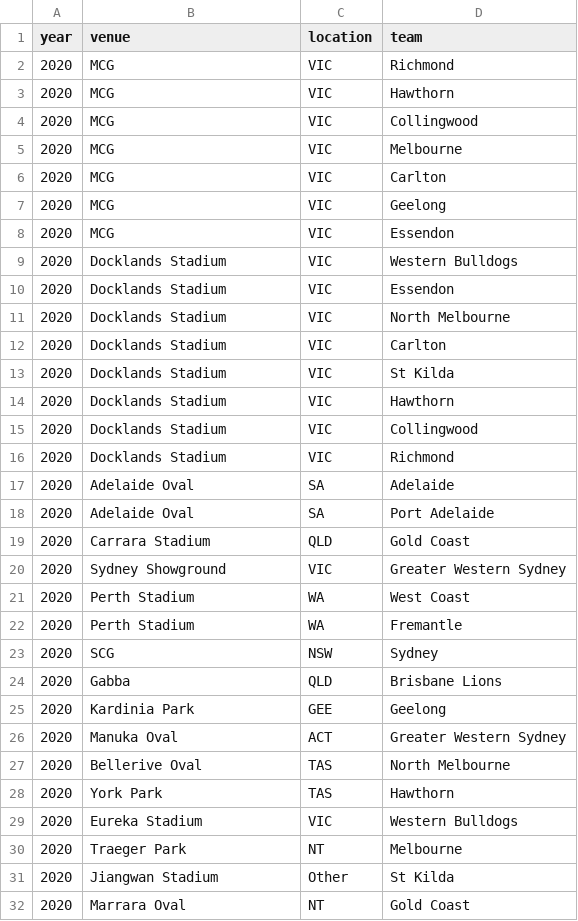
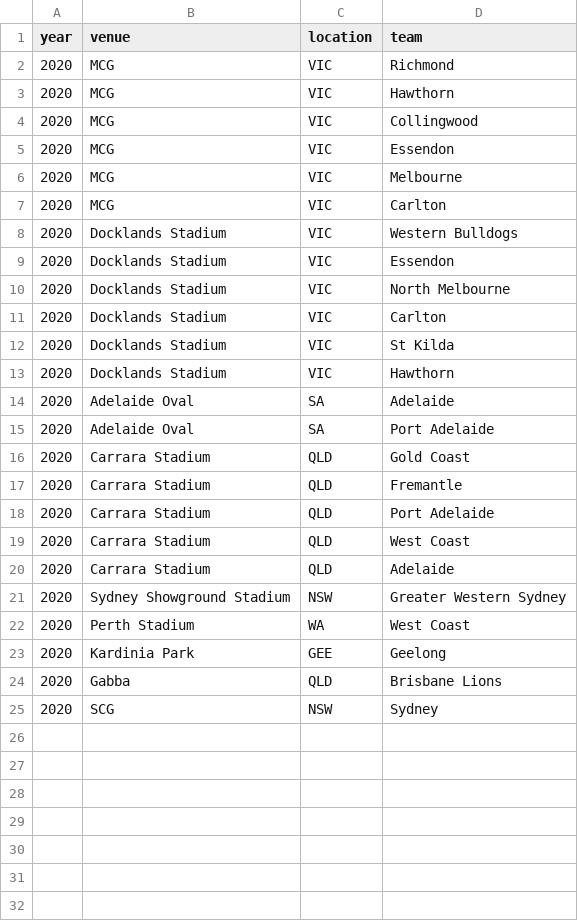
Before and after one commit to turneralex/afl_elo, a CSV file: venues/afl_venues_2020.csv, drawn as a sheet.

```diff
--- a/venues/afl_venues_2020.csv
+++ b/venues/afl_venues_2020.csv
@@ -4,6 +4,5 @@ year,venue,location,team
 2020,MCG,VIC,Collingwood
+2020,MCG,VIC,Essendon
 2020,MCG,VIC,Melbourne
 2020,MCG,VIC,Carlton
-2020,MCG,VIC,Geelong
-2020,MCG,VIC,Essendon
 2020,Docklands Stadium,VIC,Western Bulldogs
@@ -14,4 +13,2 @@ year,venue,location,team
 2020,Docklands Stadium,VIC,Hawthorn
-2020,Docklands Stadium,VIC,Collingwood
-2020,Docklands Stadium,VIC,Richmond
 2020,Adelaide Oval,SA,Adelaide
@@ -19,14 +16,10 @@ year,venue,location,team
 2020,Carrara Stadium,QLD,Gold Coast
-2020,Sydney Showground,VIC,Greater Western Sydney
+2020,Carrara Stadium,QLD,Fremantle
+2020,Carrara Stadium,QLD,Port Adelaide
+2020,Carrara Stadium,QLD,West Coast
+2020,Carrara Stadium,QLD,Adelaide
+2020,Sydney Showground Stadium,NSW,Greater Western Sydney
 2020,Perth Stadium,WA,West Coast
-2020,Perth Stadium,WA,Fremantle
+2020,Kardinia Park,GEE,Geelong
+2020,Gabba,QLD,Brisbane Lions
 2020,SCG,NSW,Sydney
-2020,Gabba,QLD,Brisbane Lions
-2020,Kardinia Park,GEE,Geelong
-2020,Manuka Oval,ACT,Greater Western Sydney
-2020,Bellerive Oval,TAS,North Melbourne
-2020,York Park,TAS,Hawthorn
-2020,Eureka Stadium,VIC,Western Bulldogs
-2020,Traeger Park,NT,Melbourne
-2020,Jiangwan Stadium,Other,St Kilda
-2020,Marrara Oval,NT,Gold Coast
```
Also changed, not shown: 4 other files.
